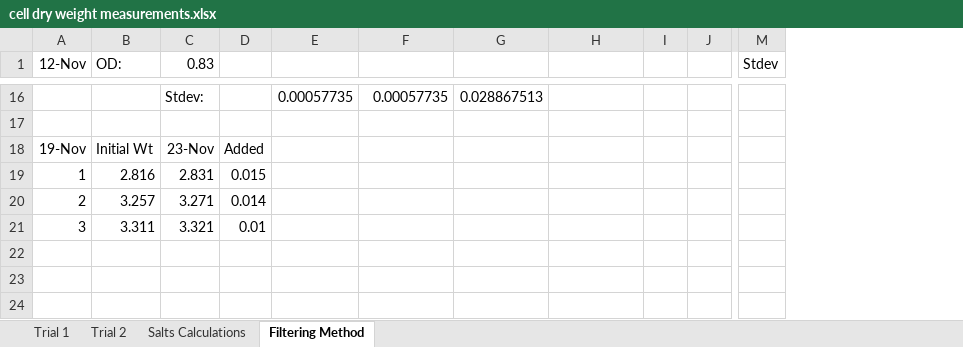
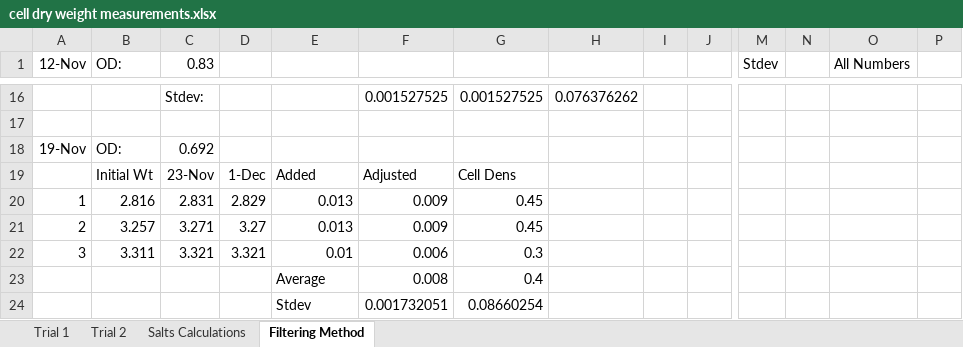
Before and after one commit to marichards/methanococcus, an Excel workbook: Experimental Results/cell dry weight measurements.xlsx, sheet Filtering Method, drawn as a sheet; only a part is shown, gaps mark what is left out; values as stored, in another font and other column widths than the file's, no borders; charts and pictures not drawn; addresses are those after the commit; rows hold the shown columns only; the diff covers the shown part only; the diff names each change by its address in the sheet, - before the commit and + after, or states it on an @@ line.

```diff
--- a/Experimental Results/cell dry weight measurements.xlsx (sheet Filtering Method)
+++ b/Experimental Results/cell dry weight measurements.xlsx (sheet Filtering Method)
+column N, empty
+column O (All Numbers), empty
+column P, empty
-E16: 0.00057735
+E16: (empty)
-F16: 0.00057735
+F16: 0.001527525
-G16: 0.028867513
+G16: 0.001527525
-H16: (empty)
+H16: 0.076376262
+row 18: 19-Nov | OD: | 0.692
-A19 (12-Nov): 19-Nov
+A19 (12-Nov): (empty)
-D19: Added
+D19: 1-Dec
-E19: (empty)
+E19: Added
-F19: (empty)
+F19: Adjusted
-G19: (empty)
+G19: Cell Dens
-D20: 0.015
+D20: 2.829
-E20:E21: (empty)
+E20:E21: 0.013
-F20:F21: (empty)
+F20:F21: 0.009
-G20:G21: (empty)
+G20:G21: 0.45
-D21: 0.014
+D21: 3.27
-D22: 0.01
+D22: 3.321
-E22: (empty)
+E22: 0.01
-F22: (empty)
+F22: 0.006
-G22: (empty)
+G22: 0.3
+row 23:  |  |  |  | Average | 0.008 | 0.4
+row 24:  |  |  |  | Stdev | 0.001732051 | 0.08660254
```
Also changed, not shown: 28 edited cells elsewhere in this sheet, charts or pictures, Experimental Results/dilution rate measurements w compilation.xlsx.
